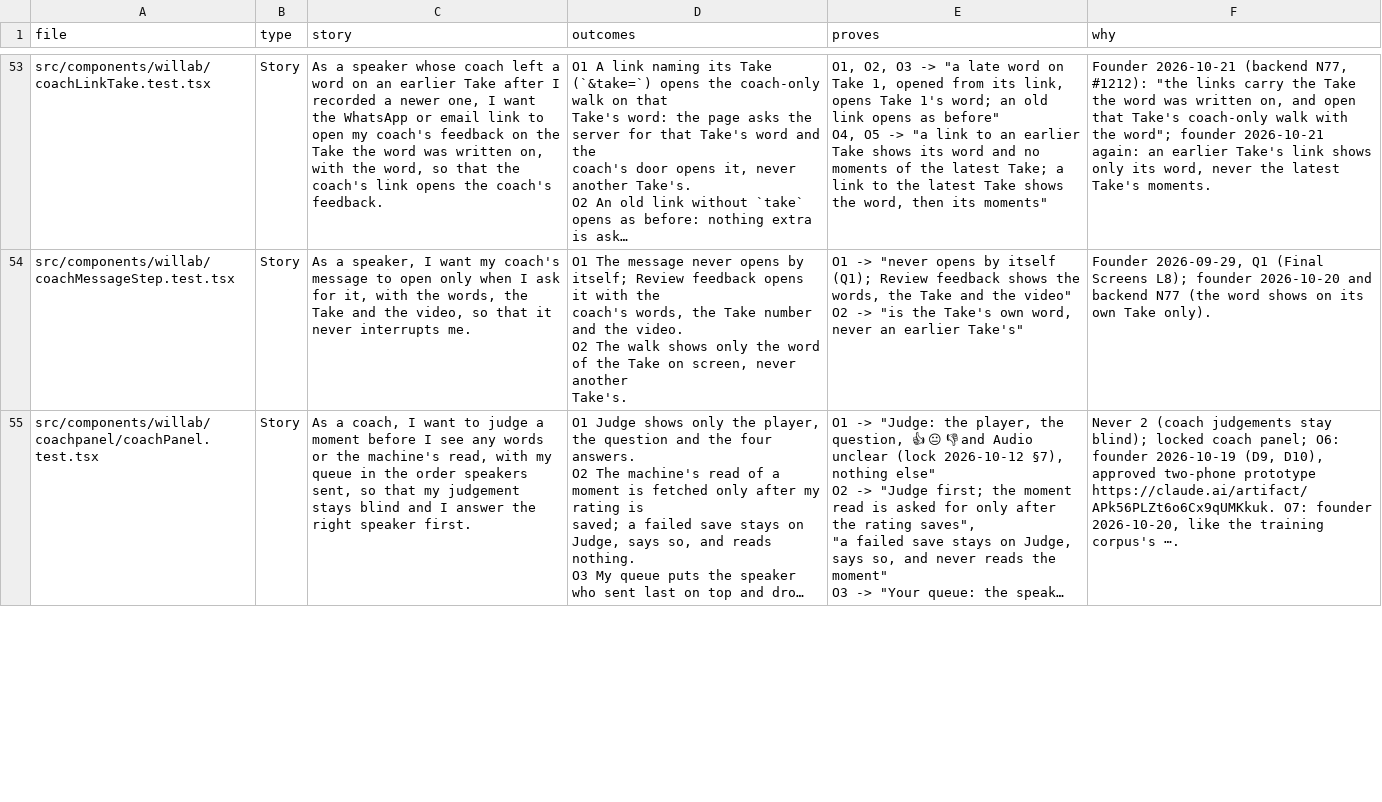
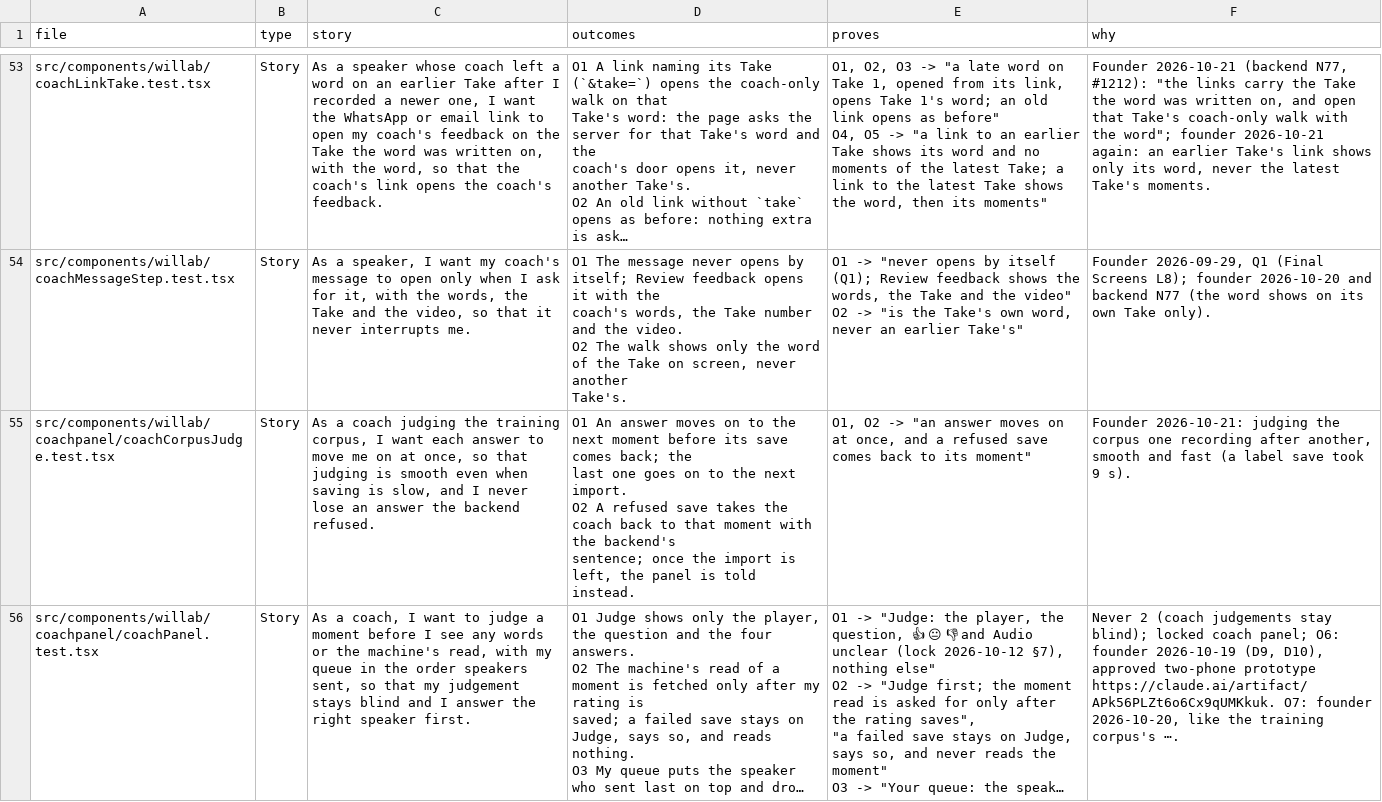
Before and after one commit to wilplus/frontend-cursor, a CSV file: docs/TEST-STORIES.csv, drawn as a sheet; only a part is shown, gaps mark what is left out; long unchanged cells end in …; ↵ is a line break in a cell; the diff covers the shown part only; the diff names each change by its address in the sheet, - before the commit and + after, or states it on an @@ line.

```diff
--- a/docs/TEST-STORIES.csv
+++ b/docs/TEST-STORIES.csv
+row 55: src/components/willab/coachpanel/coachCorpusJudge.test.tsx | Story | As a coach judging the training corpus, I want each answer to move me on at once, so that judging is smooth even when saving is slow, and I never lose an answer the backend refused. | O1 An answer moves on to the next moment before its save comes back; the ↵ last one goes on to the next import. ↵ O2 A refused save takes the coach back to that moment with the backend's ↵ sentence; once the import is left, the panel is told instead. | O1, O2 -> "an answer moves on at once, and a refused save comes back to its moment" | Founder 2026-10-21: judging the corpus one recording after another, smooth and fast (a label save took 9 s).
```
Also changed, not shown: 3 edited cells elsewhere in this file, 7 other files.
